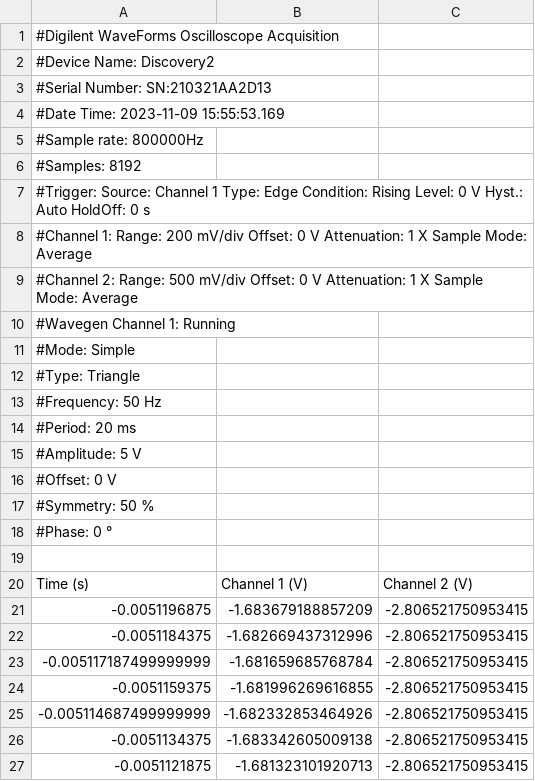
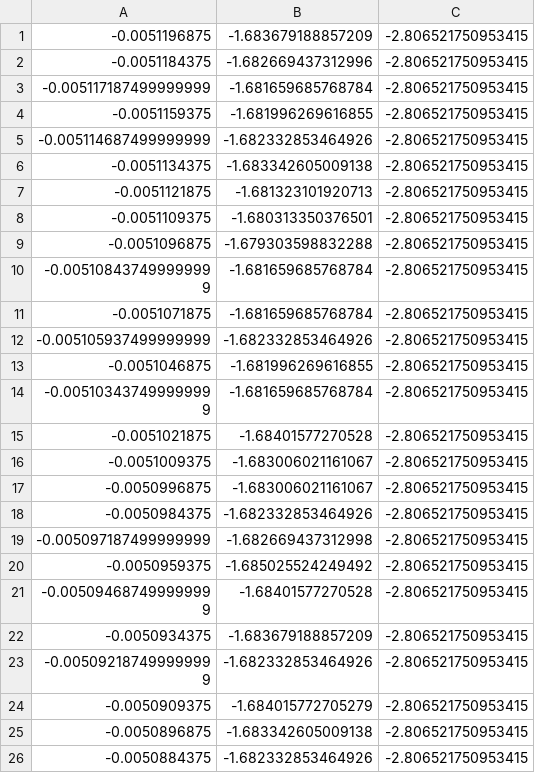
Before and after one commit to Dunitrie/Electronics, a CSV file: Versuch01/Waleed/1_2_e.csv, drawn as a sheet; only a part is shown; the shorter side is filled out with more unchanged rows; the diff names each change by its address in the sheet, - before the commit and + after, or states it on an @@ line.

```diff
--- a/Versuch01/Waleed/1_2_e.csv
+++ b/Versuch01/Waleed/1_2_e.csv
-row 1: #Digilent WaveForms Oscilloscope Acquisition
-row 2: #Device Name: Discovery2
-row 3: #Serial Number: SN:210321AA2D13
-row 4: #Date Time: 2023-11-09 15:55:53.169
-row 5: #Sample rate: 800000Hz
-row 6: #Samples: 8192
-row 7: #Trigger: Source: Channel 1 Type: Edge Condition: Rising Level: 0 V Hyst.: Auto HoldOff: 0 s
-row 8: #Channel 1: Range: 200 mV/div Offset: 0 V Attenuation: 1 X Sample Mode: Average
-row 9: #Channel 2: Range: 500 mV/div Offset: 0 V Attenuation: 1 X Sample Mode: Average
-row 10: #Wavegen Channel 1: Running
-row 11: #Mode: Simple
-row 12: #Type: Triangle
-row 13: #Frequency: 50 Hz
-row 14: #Period: 20 ms
-row 15: #Amplitude: 5 V
-row 16: #Offset: 0 V
-row 17: #Symmetry: 50 %
-row 18: #Phase: 0 °
-row 19: (empty)
-row 20: Time (s) | Channel 1 (V) | Channel 2 (V)
```
Also changed, not shown: Versuch01/Waleed/1_2_e_D1.csv, Versuch01/Waleed/1_2_e_D2.csv, 13 other files.
